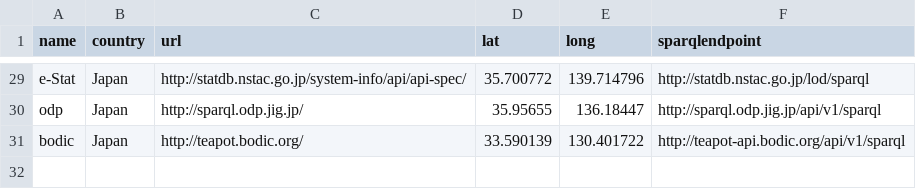
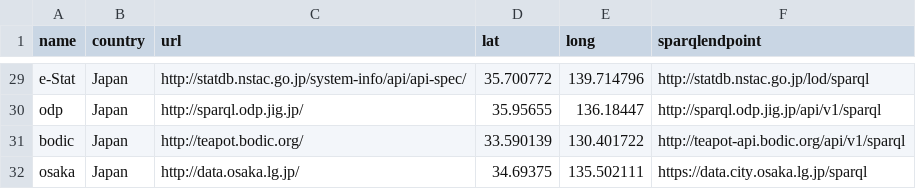
Before and after one commit to taisukef/SPARQLKnocker, a CSV file: sparqlgov.csv, drawn as a sheet; only a part is shown, gaps mark what is left out; the diff names each change by its address in the sheet, - before the commit and + after, or states it on an @@ line.

```diff
--- a/sparqlgov.csv
+++ b/sparqlgov.csv
+row 32: osaka | Japan | http://data.osaka.lg.jp/ | 34.69375 | 135.502111 | https://data.city.osaka.lg.jp/sparql
```
Also changed, not shown: 1 other file.
